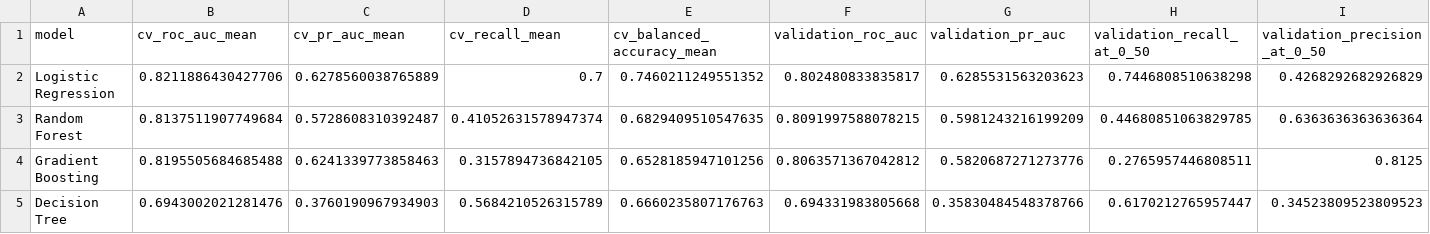
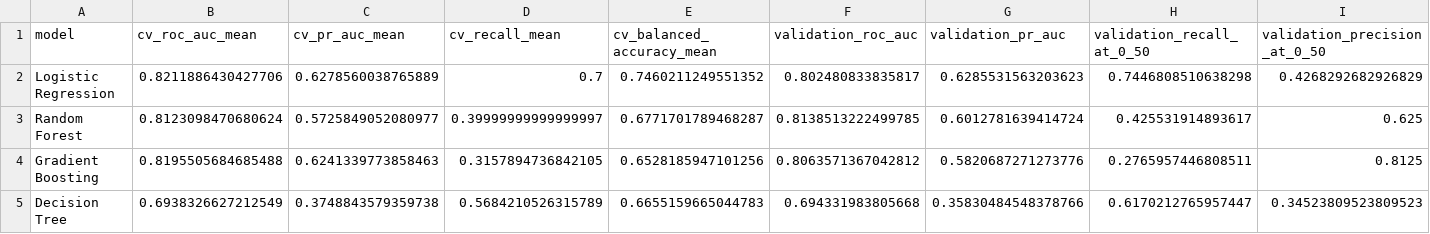
Before and after one commit to felixsihite/employee-attrition-prediction-workforce-intelligence, a CSV file: outputs/metrics/model_comparison.csv, drawn as a sheet; only a part is shown; the diff covers the shown part only; the diff names each change by its address in the sheet, - before the commit and + after, or states it on an @@ line.

Commit message:
Stabilize project validation pipeline

```diff
--- a/outputs/metrics/model_comparison.csv
+++ b/outputs/metrics/model_comparison.csv
-B3 (cv_roc_auc_mean): 0.8137511907749684
+B3 (cv_roc_auc_mean): 0.8123098470680624
-C3 (cv_pr_auc_mean): 0.5728608310392487
+C3 (cv_pr_auc_mean): 0.5725849052080977
-D3 (cv_recall_mean): 0.41052631578947374
+D3 (cv_recall_mean): 0.39999999999999997
-E3 (cv_balanced_accuracy_mean): 0.6829409510547635
+E3 (cv_balanced_accuracy_mean): 0.6771701789468287
-F3 (validation_roc_auc): 0.8091997588078215
+F3 (validation_roc_auc): 0.8138513222499785
-G3 (validation_pr_auc): 0.5981243216199209
+G3 (validation_pr_auc): 0.6012781639414724
-H3 (validation_recall_at_0_50): 0.44680851063829785
+H3 (validation_recall_at_0_50): 0.425531914893617
-I3 (validation_precision_at_0_50): 0.6363636363636364
+I3 (validation_precision_at_0_50): 0.625
-B5 (cv_roc_auc_mean): 0.6943002021281476
+B5 (cv_roc_auc_mean): 0.6938326627212549
-C5 (cv_pr_auc_mean): 0.3760190967934903
+C5 (cv_pr_auc_mean): 0.3748843579359738
-E5 (cv_balanced_accuracy_mean): 0.6660235807176763
+E5 (cv_balanced_accuracy_mean): 0.6655159665044783
```
Also changed, not shown: 1 edited cell elsewhere in this file, data/processed/data_dictionary.csv, outputs/metrics/lift_gain_analysis.csv, 25 other files.
